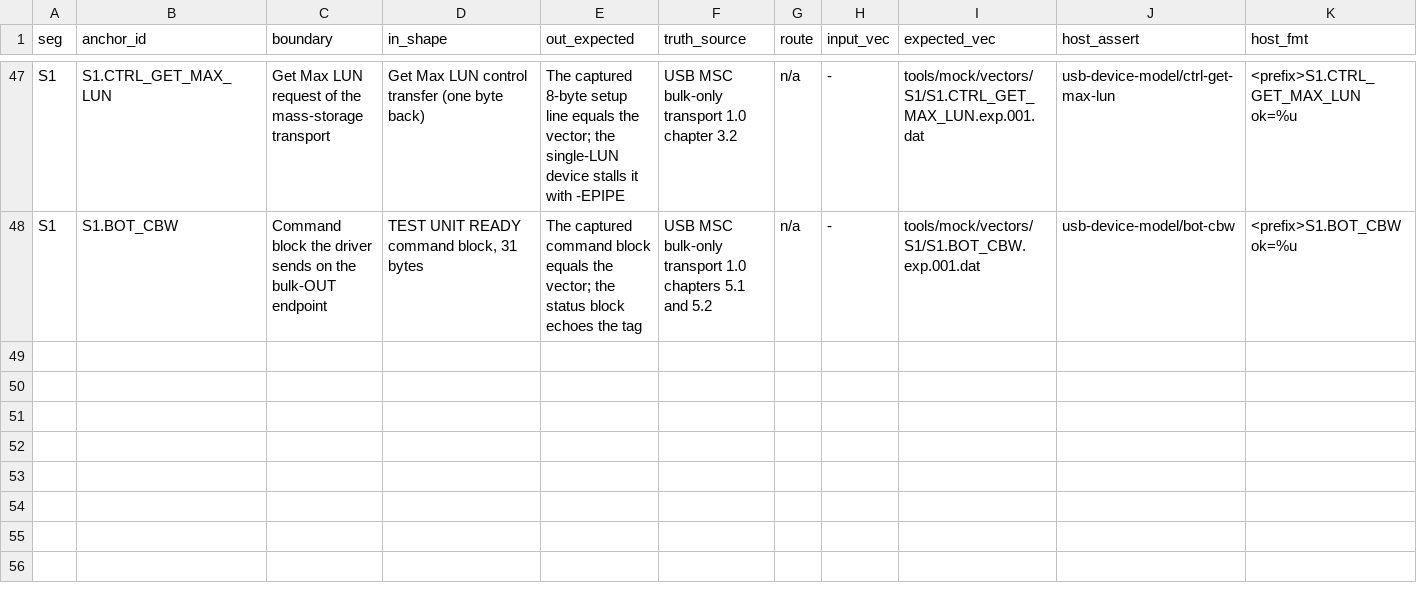
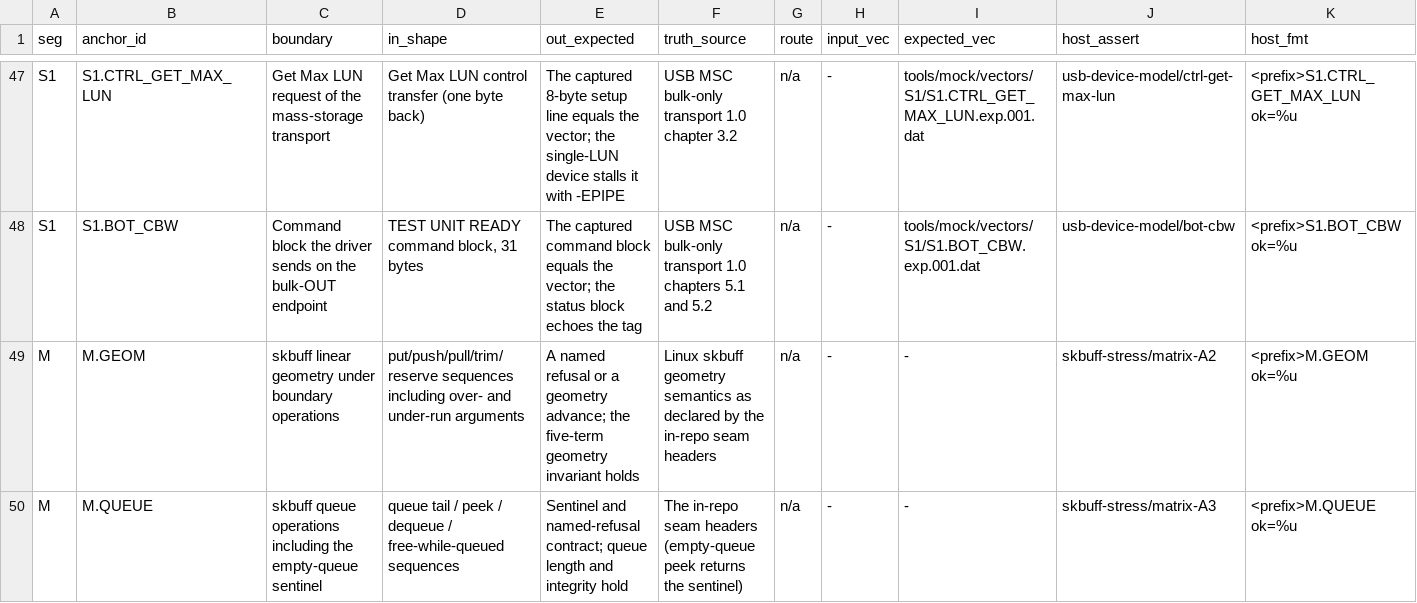
Before and after one commit to KevinACoder/freewificam, a TSV file: tools/mock/segment-map.tsv, drawn as a sheet; only a part is shown, gaps mark what is left out; rows hold the shown columns only; the diff covers the shown part only; the diff names each change by its address in the sheet, - before the commit and + after, or states it on an @@ line.

Commit message:
tests/host: (mock) Drive the skbuff seam with a stress harness
The harness double honours the seam contract headers (geometry operations, queue
surgery, the named misuse counters, the generation bookkeeping), and the harness
above it runs a nineteen-cell scenario matrix, three seeded operation streams
with misuse injection, a constrained profile, and a must-go-red control whose
first-witness a replay reproduces.  The container suite registers it with its
seed ledger.

```diff
--- a/tools/mock/segment-map.tsv
+++ b/tools/mock/segment-map.tsv
+row 49: M | M.GEOM | skbuff linear geometry under boundary operations | put/push/pull/trim/reserve sequences including over- and under-run arguments | A named refusal or a geometry advance; the five-term geometry invariant holds | Linux skbuff geometry semantics as declared by the in-repo seam headers | n/a | - | - | skbuff-stress/matrix-A2 | <prefix>M.GEOM ok=%u
+row 50: M | M.QUEUE | skbuff queue operations including the empty-queue sentinel | queue tail / peek / dequeue / free-while-queued sequences | Sentinel and named-refusal contract; queue length and integrity hold | The in-repo seam headers (empty-queue peek returns the sentinel) | n/a | - | - | skbuff-stress/matrix-A3 | <prefix>M.QUEUE ok=%u
```
Also changed, not shown: 1 added row and 2 edited cells elsewhere in this file, 14 other files.
